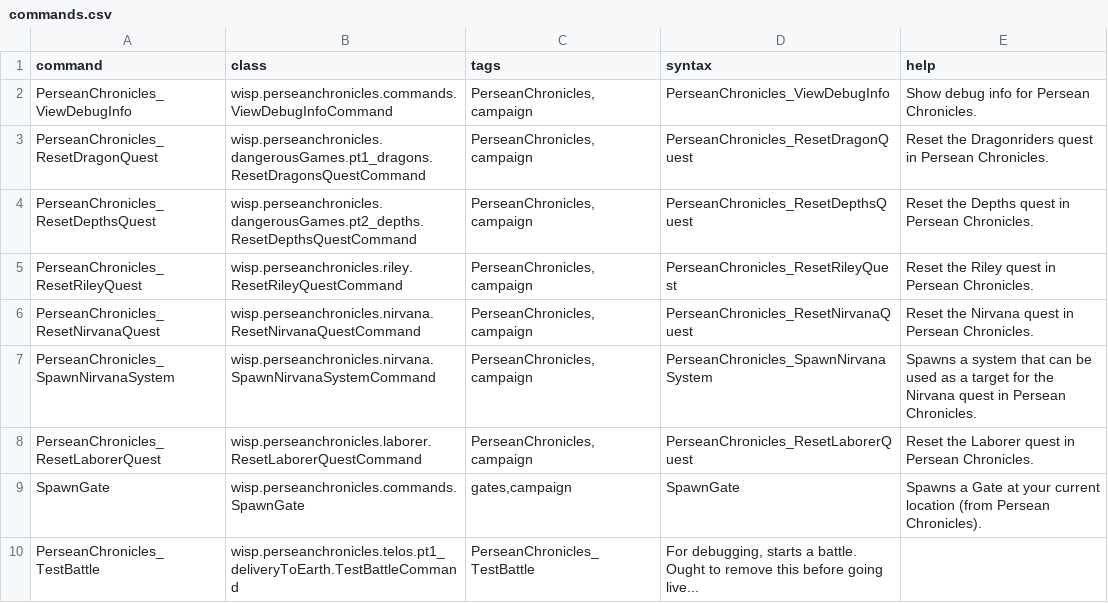
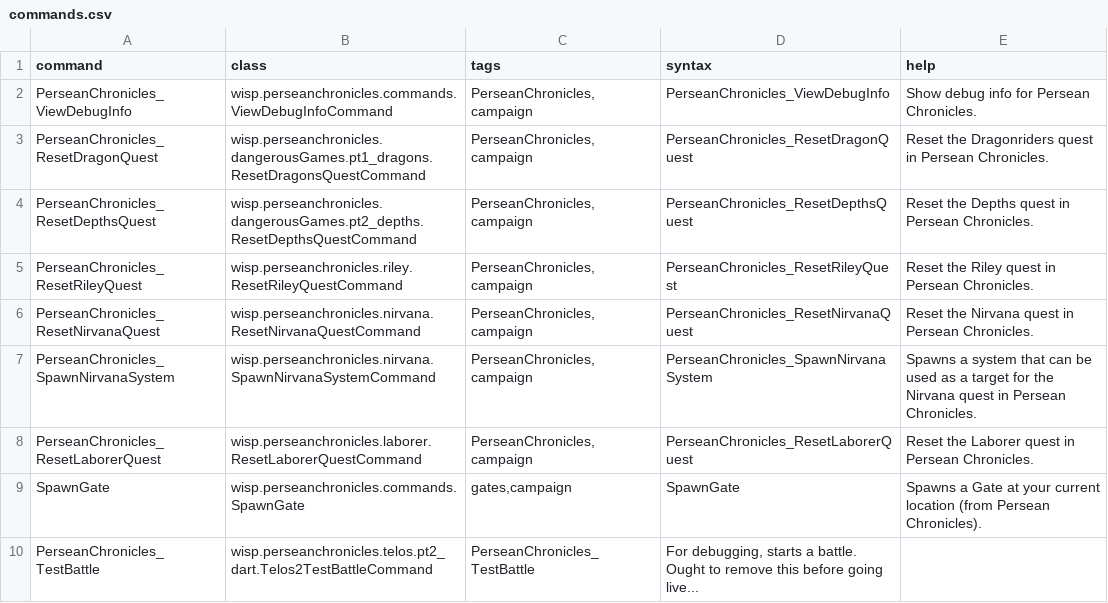
Before and after one commit to wispborne/persean-chronicles, a CSV file: data/console/commands.csv, drawn as a sheet.

```diff
--- a/data/console/commands.csv
+++ b/data/console/commands.csv
@@ -9,2 +9,2 @@ PerseanChronicles_ResetLaborerQuest,wisp.perseanchronicles.laborer.ResetLaborerQ
 SpawnGate,wisp.perseanchronicles.commands.SpawnGate,"gates,campaign",SpawnGate,Spawns a Gate at your current location (from Persean Chronicles).
-PerseanChronicles_TestBattle,wisp.perseanchronicles.telos.pt1_deliveryToEarth.TestBattleCommand,PerseanChronicles_TestBattle,"For debugging, starts a battle. Ought to remove this before going live..."
+PerseanChronicles_TestBattle,wisp.perseanchronicles.telos.pt2_dart.Telos2TestBattleCommand,PerseanChronicles_TestBattle,"For debugging, starts a battle. Ought to remove this before going live..."
```
Also changed, not shown: 8 other files.
